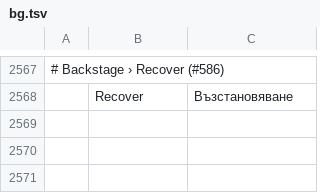
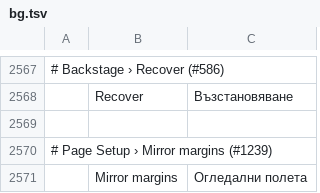
Before and after one commit to LloydNicholson/wordcraft, a TSV file: crates/ui-egui/src/i18n/bg.tsv, drawn as a sheet; only a part is shown, gaps mark what is left out.

```diff
--- a/crates/ui-egui/src/i18n/bg.tsv
+++ b/crates/ui-egui/src/i18n/bg.tsv
@@ -2568 +2568,4 @@
 	Recover	Възстановяване
+
+# Page Setup › Mirror margins (#1239)
+	Mirror margins	Огледални полета
```
Also changed, not shown: crates/ui-egui/src/i18n/de.tsv, crates/ui-egui/src/i18n/ru.tsv, 16 other files.
